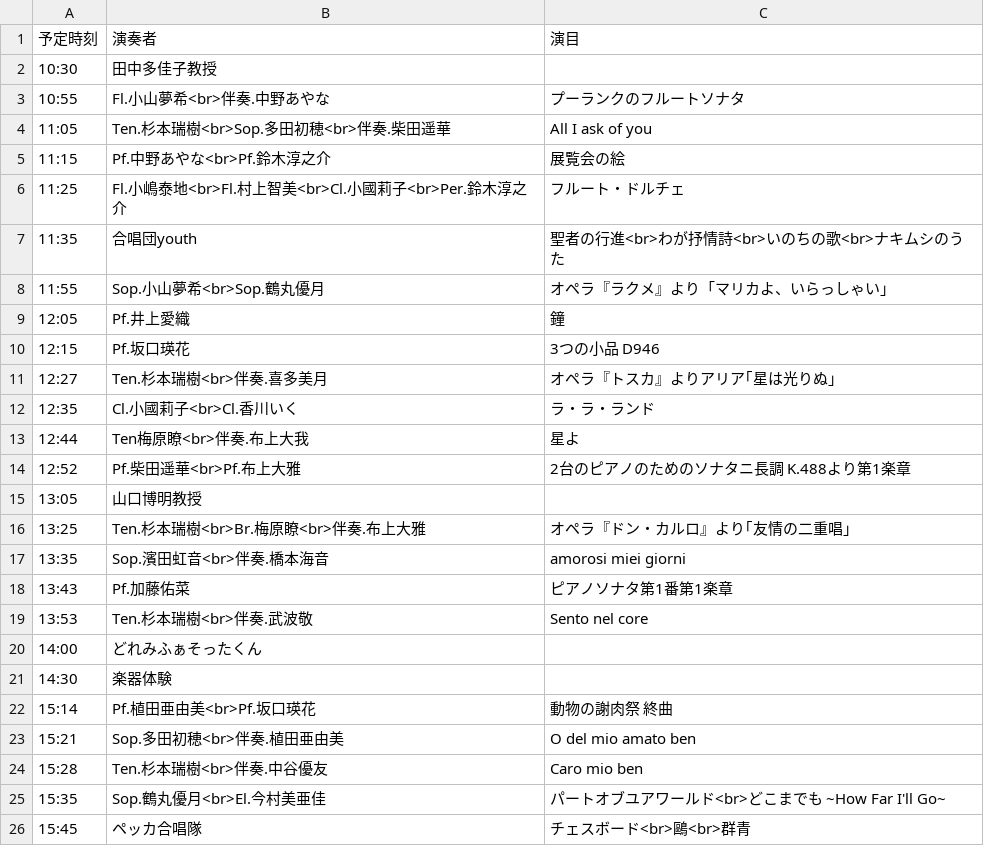
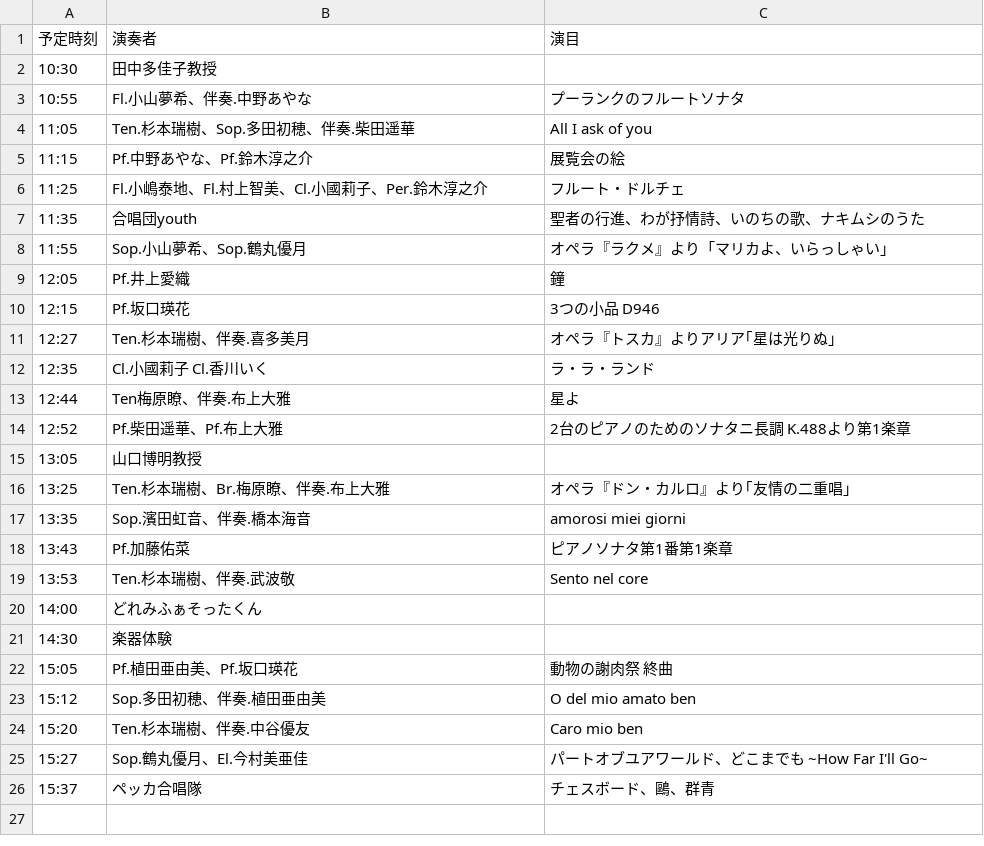
Before and after one commit to Peccatore/2023, a CSV file: 予定2.csv, drawn as a sheet.

```diff
--- a/予定2.csv
+++ b/予定2.csv
@@ -2,25 +2,25 @@
 10:30,田中多佳子教授,
-10:55,Fl.小山夢希<br>伴奏.中野あやな,プーランクのフルートソナタ
-11:05,Ten.杉本瑞樹<br>Sop.多田初穂<br>伴奏.柴田遥華,All I ask of you
-11:15,Pf.中野あやな<br>Pf.鈴木淳之介,展覧会の絵
-11:25,Fl.小嶋泰地<br>Fl.村上智美<br>Cl.小國莉子<br>Per.鈴木淳之介,フルート・ドルチェ
-11:35,合唱団youth,聖者の行進<br>わが抒情詩<br>いのちの歌<br>ナキムシのうた
-11:55,Sop.小山夢希<br>Sop.鶴丸優月,オペラ『ラクメ』より「マリカよ、いらっしゃい」
+10:55,Fl.小山夢希、伴奏.中野あやな,プーランクのフルートソナタ
+11:05,Ten.杉本瑞樹、Sop.多田初穂、伴奏.柴田遥華,All I ask of you
+11:15,Pf.中野あやな、Pf.鈴木淳之介,展覧会の絵
+11:25,Fl.小嶋泰地、Fl.村上智美、Cl.小國莉子、Per.鈴木淳之介,フルート・ドルチェ
+11:35,合唱団youth,聖者の行進、わが抒情詩、いのちの歌、ナキムシのうた
+11:55,Sop.小山夢希、Sop.鶴丸優月,オペラ『ラクメ』より「マリカよ、いらっしゃい」
 12:05,Pf.井上愛織,鐘
 12:15,Pf.坂口瑛花,3つの小品　D946
-12:27,Ten.杉本瑞樹<br>伴奏.喜多美月,オペラ『トスカ』よりアリア｢星は光りぬ｣
-12:35,Cl.小國莉子<br>Cl.香川いく,ラ・ラ・ランド
-12:44,Ten梅原瞭<br>伴奏.布上大我,星よ
-12:52,Pf.柴田遥華<br>Pf.布上大雅,2台のピアノのためのソナタニ長調 K.488より第1楽章
+12:27,Ten.杉本瑞樹、伴奏.喜多美月,オペラ『トスカ』よりアリア｢星は光りぬ｣
+12:35,Cl.小國莉子 Cl.香川いく,ラ・ラ・ランド
+12:44,Ten梅原瞭、伴奏.布上大雅,星よ
+12:52,Pf.柴田遥華、Pf.布上大雅,2台のピアノのためのソナタニ長調 K.488より第1楽章
 13:05,山口博明教授,
-13:25,Ten.杉本瑞樹<br>Br.梅原瞭<br>伴奏.布上大雅,オペラ『ドン・カルロ』より｢友情の二重唱｣
-13:35,Sop.濱田虹音<br>伴奏.橋本海音,amorosi miei giorni
+13:25,Ten.杉本瑞樹、Br.梅原瞭、伴奏.布上大雅,オペラ『ドン・カルロ』より｢友情の二重唱｣
+13:35,Sop.濱田虹音、伴奏.橋本海音,amorosi miei giorni
 13:43,Pf.加藤佑菜,ピアノソナタ第1番第1楽章
-13:53,Ten.杉本瑞樹<br>伴奏.武波敬,Sento nel core
+13:53,Ten.杉本瑞樹、伴奏.武波敬,Sento nel core
 14:00,どれみふぁそったくん,
 14:30,楽器体験 ,
-15:14,Pf.植田亜由美<br>Pf.坂口瑛花,動物の謝肉祭　終曲
-15:21,Sop.多田初穂<br>伴奏.植田亜由美, O del mio amato ben
-15:28,Ten.杉本瑞樹<br>伴奏.中谷優友,Caro mio ben
-15:35,Sop.鶴丸優月<br>El.今村美亜佳,パートオブユアワールド<br>どこまでも ~How Far I'll Go~
-15:45,ペッカ合唱隊,チェスボード<br>鷗<br>群青
+15:05,Pf.植田亜由美、Pf.坂口瑛花,動物の謝肉祭　終曲
+15:12,Sop.多田初穂、伴奏.植田亜由美, O del mio amato ben
+15:20,Ten.杉本瑞樹、伴奏.中谷優友,Caro mio ben
+15:27,Sop.鶴丸優月、El.今村美亜佳,パートオブユアワールド、どこまでも ~How Far I'll Go~
+15:37,ペッカ合唱隊,チェスボード、鷗、群青
```
Also changed, not shown: 予定.csv.
